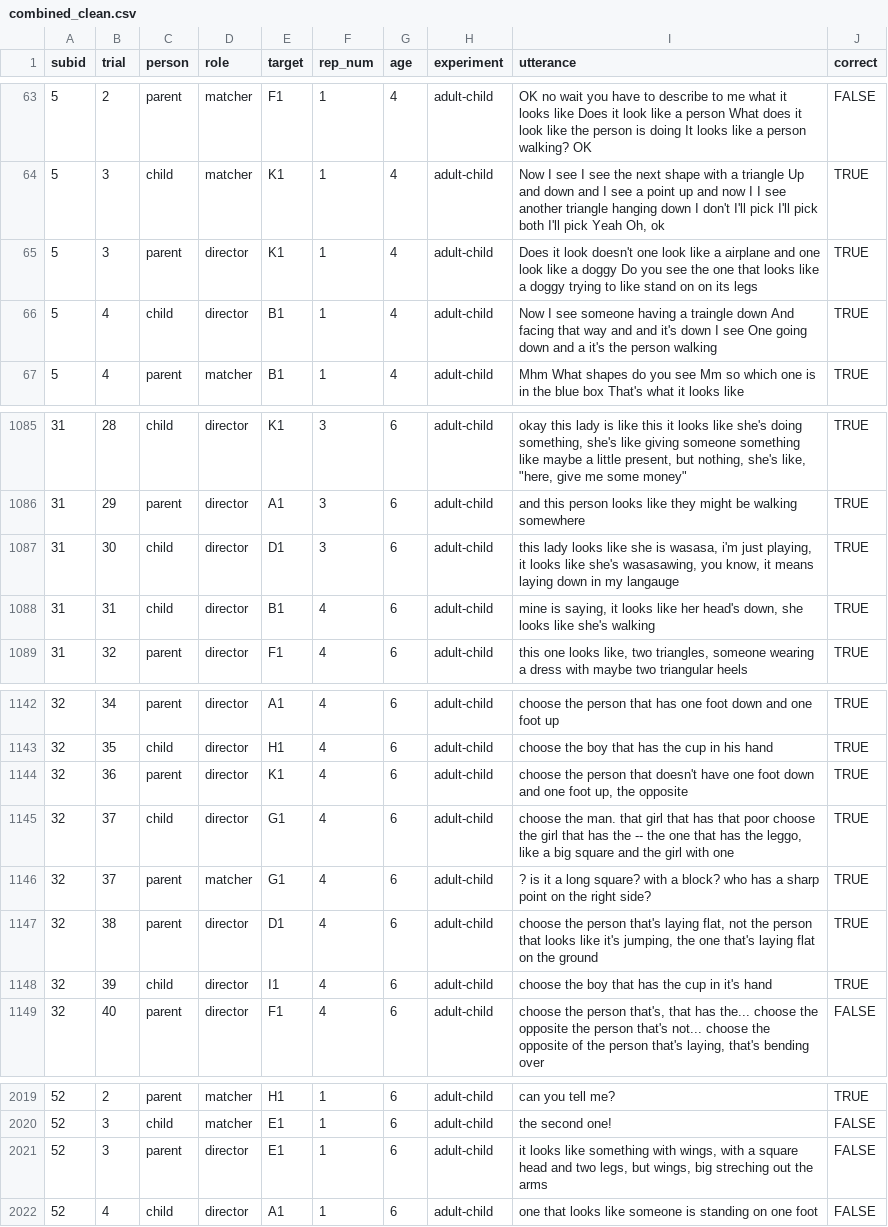
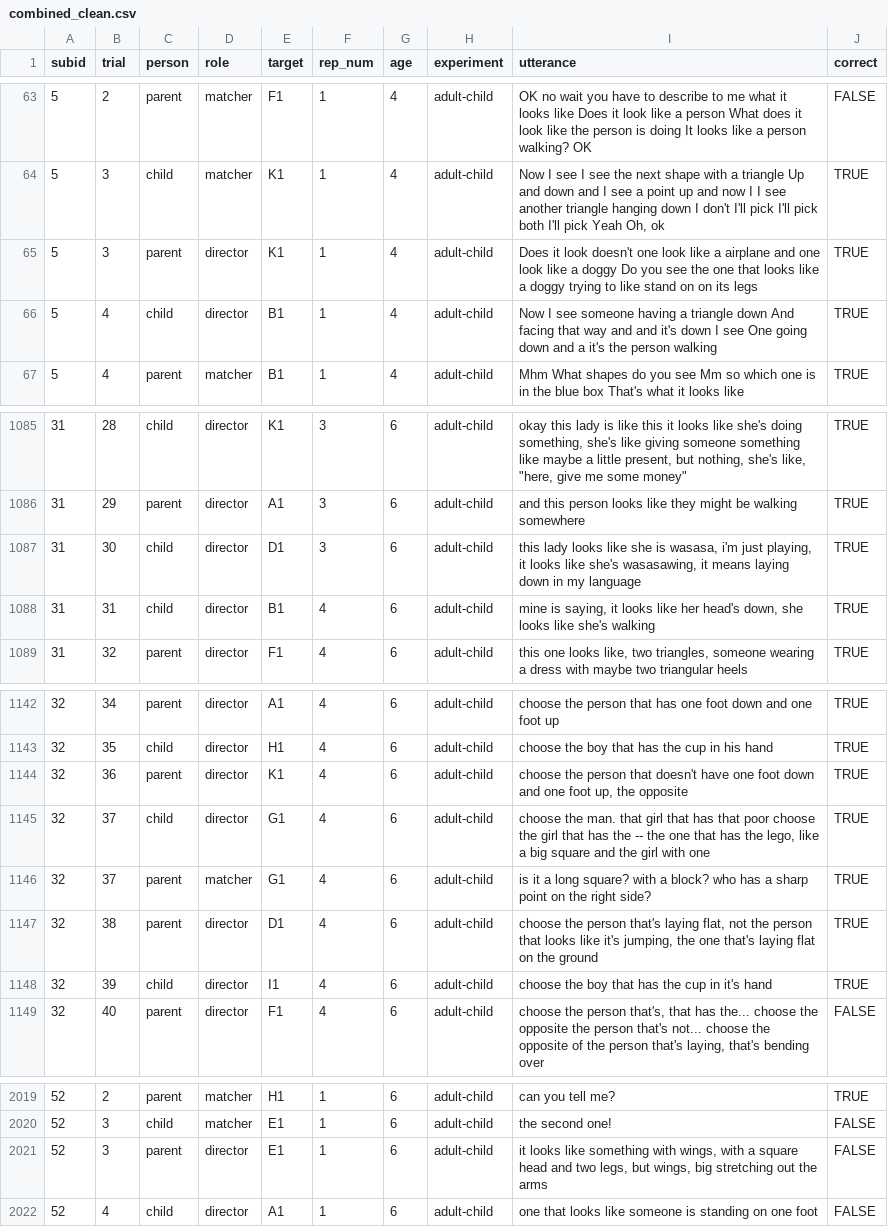
Before and after one commit to ashleychuikay/tangramgame, a CSV file: data/deidentified/combined_clean.csv, drawn as a sheet; only a part is shown, gaps mark what is left out.

Commit message:
Edit clean data

```diff
--- a/data/deidentified/combined_clean.csv
+++ b/data/deidentified/combined_clean.csv
@@ -65,3 +65,3 @@
 5,3,parent,director,K1,1,4,adult-child,Does it look doesn't one look like a airplane and one look like a doggy Do you see the one that looks like a doggy trying to like stand on on its legs,TRUE
-5,4,child,director,B1,1,4,adult-child,Now I see someone having a traingle down And facing that way and and it's down I see One going down and a  it's the person walking,TRUE
+5,4,child,director,B1,1,4,adult-child,Now I see someone having a triangle down And facing that way and and it's down I see One going down and a  it's the person walking,TRUE
 5,4,parent,matcher,B1,1,4,adult-child,Mhm What shapes do you see Mm so which one is in the blue box That's what it looks like,TRUE
@@ -1086,3 +1086,3 @@
 31,29,parent,director,A1,3,6,adult-child,and this person looks like they might be walking somewhere,TRUE
-31,30,child,director,D1,3,6,adult-child,"this lady looks like she is wasasa, i'm just playing, it looks like she's wasasawing, you know, it means laying down in my langauge",TRUE
+31,30,child,director,D1,3,6,adult-child,"this lady looks like she is wasasa, i'm just playing, it looks like she's wasasawing, it means laying down in my language",TRUE
 31,31,child,director,B1,4,6,adult-child,"mine is saying, it looks like her head's down, she looks like she's walking",TRUE
@@ -1144,4 +1144,4 @@
 32,36,parent,director,K1,4,6,adult-child,"choose the person that doesn't have one foot down and one foot up, the opposite",TRUE
-32,37,child,director,G1,4,6,adult-child,"choose the man. that girl that has that poor  choose the girl that has the -- the one that has the leggo, like a big square and the girl with one",TRUE
-32,37,parent,matcher,G1,4,6,adult-child,? is it a long square? with a block? who has a sharp point on the right side?,TRUE
+32,37,child,director,G1,4,6,adult-child,"choose the man. that girl that has that poor  choose the girl that has the -- the one that has the lego, like a big square and the girl with one",TRUE
+32,37,parent,matcher,G1,4,6,adult-child,is it a long square? with a block? who has a sharp point on the right side?,TRUE
 32,38,parent,director,D1,4,6,adult-child,"choose the person that's laying flat, not the person that looks like it's jumping, the one that's laying flat on the ground",TRUE
@@ -2020,3 +2020,3 @@
 52,3,child,matcher,E1,1,6,adult-child,the second one!,FALSE
-52,3,parent,director,E1,1,6,adult-child,"it looks like something with wings, with a square head and two legs, but wings, big streching out the arms",FALSE
+52,3,parent,director,E1,1,6,adult-child,"it looks like something with wings, with a square head and two legs, but wings, big stretching out the arms",FALSE
 52,4,child,director,A1,1,6,adult-child,one that looks like someone is standing on one foot,FALSE
```
